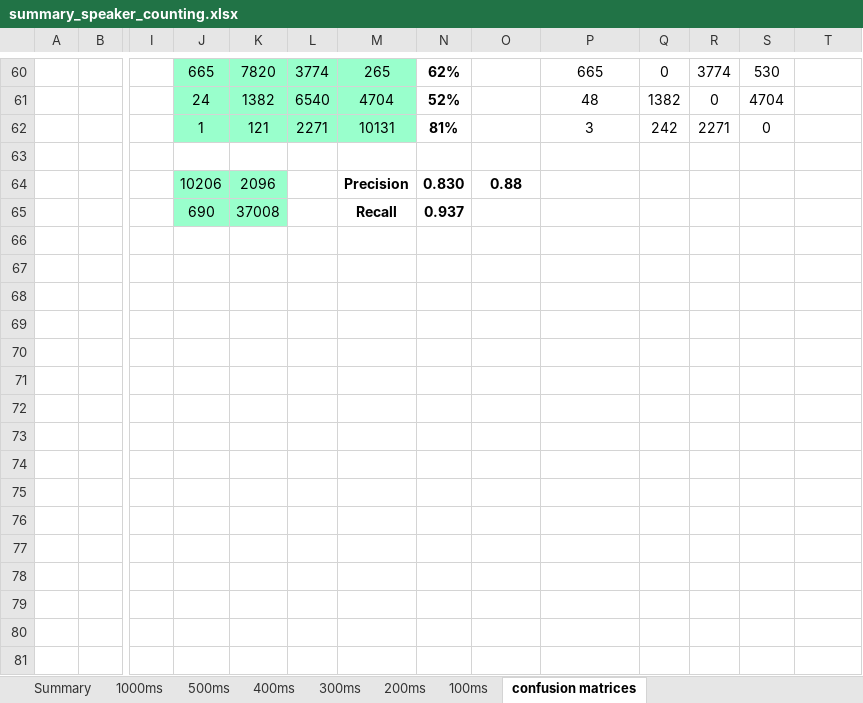
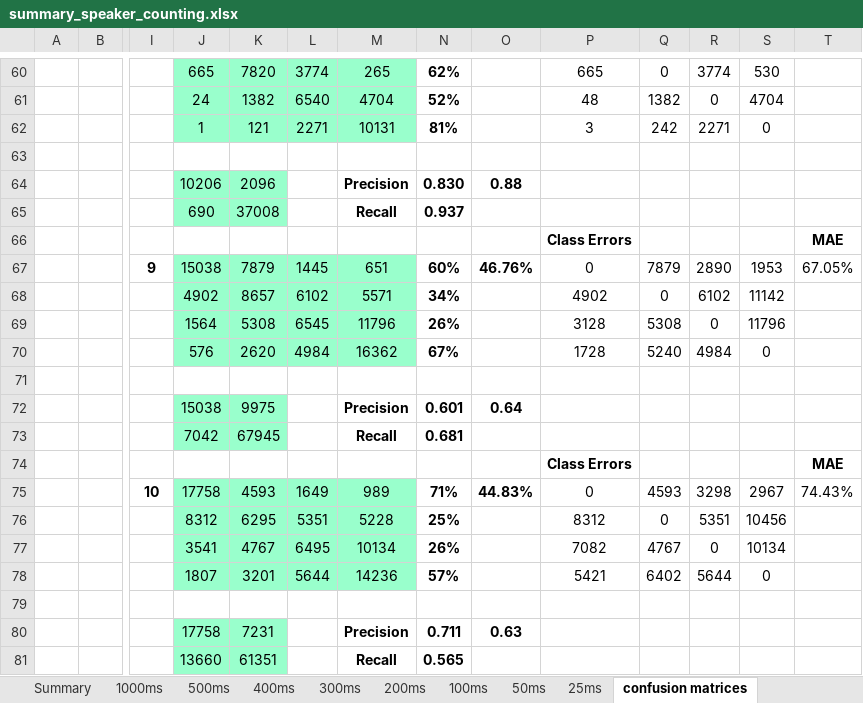
Before and after one commit to valentinandrei/saa_experiments, an Excel workbook: model_building/summary_speaker_counting.xlsx, sheet confusion matrices, drawn as a sheet; only a part is shown, gaps mark what is left out; values as stored, in another font and other column widths than the file's, no borders; rows hold the shown columns only; the diff names each change by its address in the sheet, - before the commit and + after, or states it on an @@ line.

```diff
--- a/model_building/summary_speaker_counting.xlsx (sheet confusion matrices)
+++ b/model_building/summary_speaker_counting.xlsx (sheet confusion matrices)
+sheet tab: 50ms
+sheet tab: 25ms
+row 66:  |  |  |  |  |  |  |  |  | Class Errors |  |  |  | MAE
+row 67:  |  | 9 | 15038 | 7879 | 1445 | 651 | 60% | 46.76% | 0 | 7879 | 2890 | 1953 | 67.05%
+row 68:  |  |  | 4902 | 8657 | 6102 | 5571 | 34% |  | 4902 | 0 | 6102 | 11142
+row 69:  |  |  | 1564 | 5308 | 6545 | 11796 | 26% |  | 3128 | 5308 | 0 | 11796
+row 70:  |  |  | 576 | 2620 | 4984 | 16362 | 67% |  | 1728 | 5240 | 4984 | 0
+row 71: (empty)
+row 72:  |  |  | 15038 | 9975 |  | Precision | 0.601 | 0.64
+row 73:  |  |  | 7042 | 67945 |  | Recall | 0.681
+row 74:  |  |  |  |  |  |  |  |  | Class Errors |  |  |  | MAE
+row 75:  |  | 10 | 17758 | 4593 | 1649 | 989 | 71% | 44.83% | 0 | 4593 | 3298 | 2967 | 74.43%
+row 76:  |  |  | 8312 | 6295 | 5351 | 5228 | 25% |  | 8312 | 0 | 5351 | 10456
+row 77:  |  |  | 3541 | 4767 | 6495 | 10134 | 26% |  | 7082 | 4767 | 0 | 10134
+row 78:  |  |  | 1807 | 3201 | 5644 | 14236 | 57% |  | 5421 | 6402 | 5644 | 0
+row 79: (empty)
+row 80:  |  |  | 17758 | 7231 |  | Precision | 0.711 | 0.63
+row 81:  |  |  | 13660 | 61351 |  | Recall | 0.565
```
Also changed, not shown: sheet Summary, sheet 100ms, sheet 500ms, sheet 200ms, formulas that keep their value, 5 other files.
